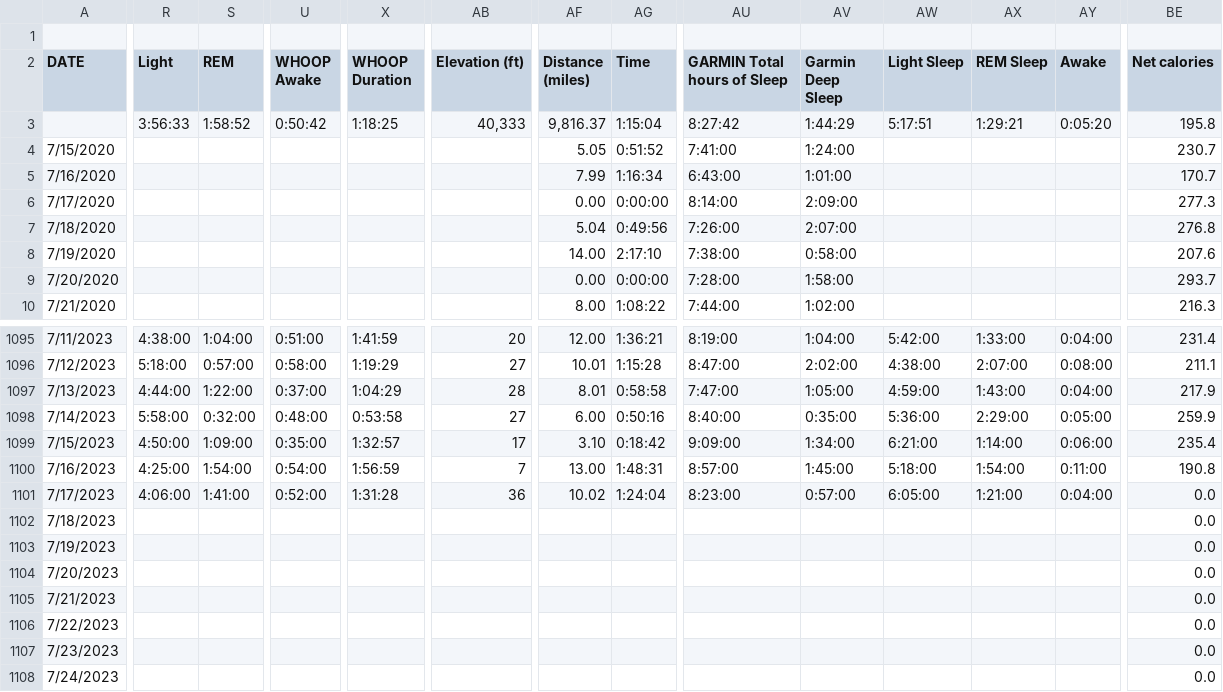
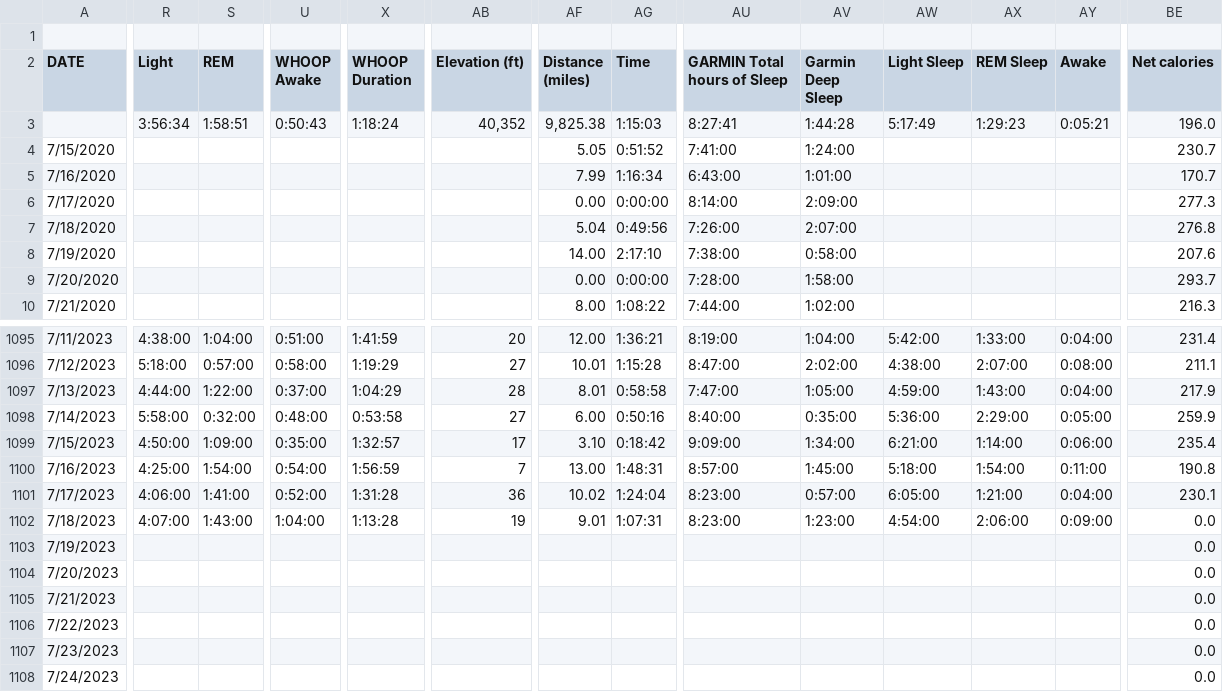
Before and after one commit to ptsouth97/traininglogWebserver, a CSV file: trainingLog.csv, drawn as a sheet; only a part is shown, gaps mark what is left out; the diff covers the shown part only; the diff names each change by its address in the sheet, - before the commit and + after, or states it on an @@ line.

```diff
--- a/trainingLog.csv
+++ b/trainingLog.csv
-R3 (Light): 3:56:33
+R3 (Light): 3:56:34
-S3 (REM): 1:58:52
+S3 (REM): 1:58:51
-U3 (WHOOP Awake): 0:50:42
+U3 (WHOOP Awake): 0:50:43
-X3 (WHOOP Duration): 1:18:25
+X3 (WHOOP Duration): 1:18:24
-AB3 (Elevation (ft)): 40,333
+AB3 (Elevation (ft)): 40,352
-AF3 (Distance (miles)): 9,816.37
+AF3 (Distance (miles)): 9,825.38
-AG3 (Time): 1:15:04
+AG3 (Time): 1:15:03
-AU3 (GARMIN Total hours of Sleep): 8:27:42
+AU3 (GARMIN Total hours of Sleep): 8:27:41
-AV3 (Garmin Deep Sleep): 1:44:29
+AV3 (Garmin Deep Sleep): 1:44:28
-AW3 (Light Sleep): 5:17:51
+AW3 (Light Sleep): 5:17:49
-AX3 (REM Sleep): 1:29:21
+AX3 (REM Sleep): 1:29:23
-AY3 (Awake): 0:05:20
+AY3 (Awake): 0:05:21
-BE3 (Net calories): 195.8
+BE3 (Net calories): 196.0
-BE1101 (Net calories): 0.0
+BE1101 (Net calories): 230.1
-R1102 (Light): (empty)
+R1102 (Light): 4:07:00
-S1102 (REM): (empty)
+S1102 (REM): 1:43:00
-U1102 (WHOOP Awake): (empty)
+U1102 (WHOOP Awake): 1:04:00
-X1102 (WHOOP Duration): (empty)
+X1102 (WHOOP Duration): 1:13:28
-AB1102 (Elevation (ft)): (empty)
+AB1102 (Elevation (ft)): 19
-AF1102 (Distance (miles)): (empty)
+AF1102 (Distance (miles)): 9.01
-AG1102 (Time): (empty)
+AG1102 (Time): 1:07:31
-AU1102 (GARMIN Total hours of Sleep): (empty)
+AU1102 (GARMIN Total hours of Sleep): 8:23:00
-AV1102 (Garmin Deep Sleep): (empty)
+AV1102 (Garmin Deep Sleep): 1:23:00
-AW1102 (Light Sleep): (empty)
+AW1102 (Light Sleep): 4:54:00
-AX1102 (REM Sleep): (empty)
+AX1102 (REM Sleep): 2:06:00
-AY1102 (Awake): (empty)
+AY1102 (Awake): 0:09:00
```
Also changed, not shown: 52 edited cells elsewhere in this file, 6 other files.
